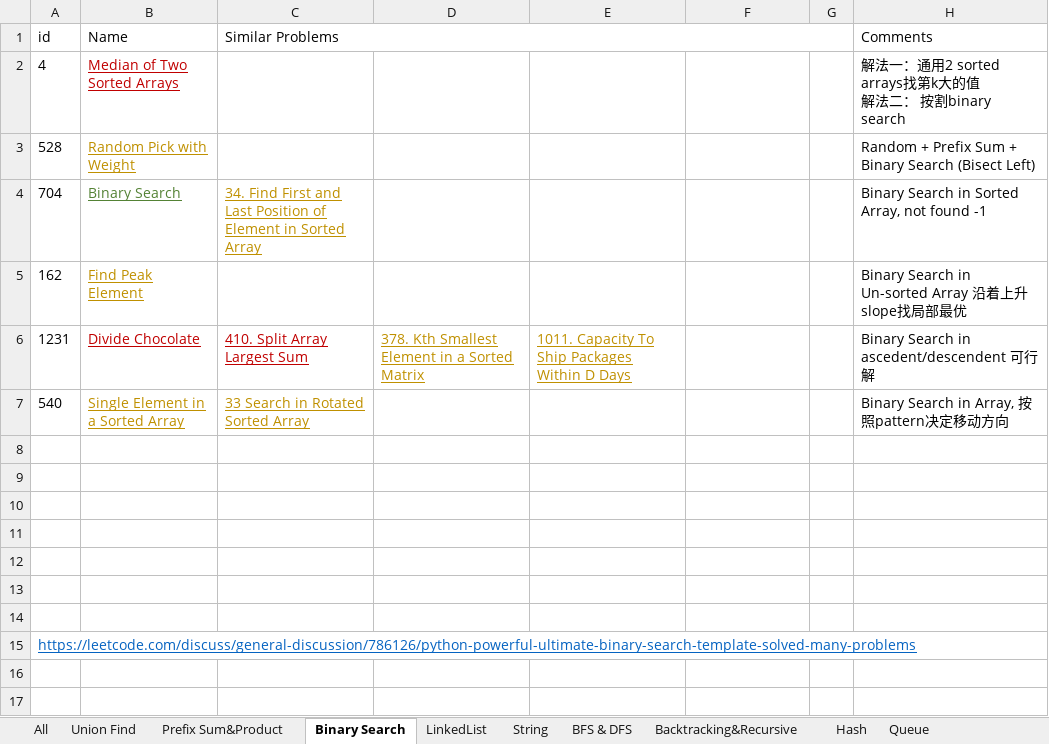
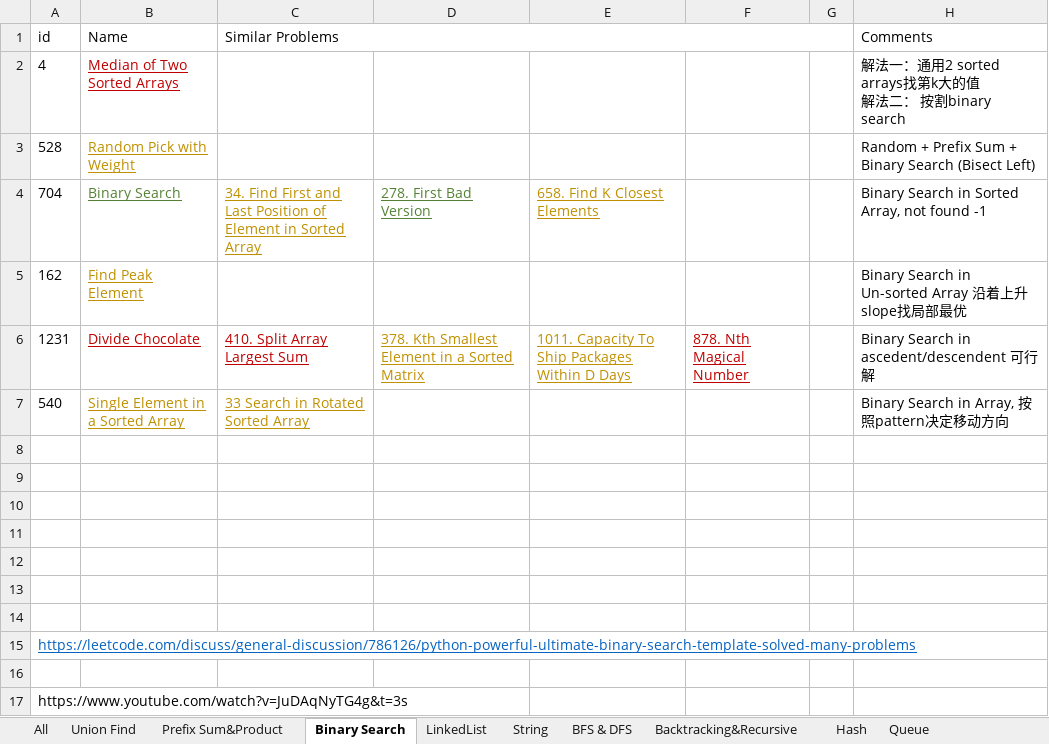
Before and after one commit to LiXieLabs/codingpractice, an Excel workbook: PracticeList.xlsx, sheet Binary Search, drawn as a sheet; values as stored, in another font and other column widths than the file's, no borders; the diff names each change by its address in the sheet, - before the commit and + after, or states it on an @@ line.

Commit message:
practice 2022Nov30

```diff
--- a/PracticeList.xlsx (sheet Binary Search)
+++ b/PracticeList.xlsx (sheet Binary Search)
-D4: (empty)
+D4: 278. First Bad Version
-E4: (empty)
+E4: 658. Find K Closest Elements
-F6: (empty)
+F6: 878. Nth Magical Number
+row 16: (empty)
+row 17: https://www.youtube.com/watch?v=JuDAqNyTG4g&t=3s
```
Also changed, not shown: sheet All, 3 other files.
